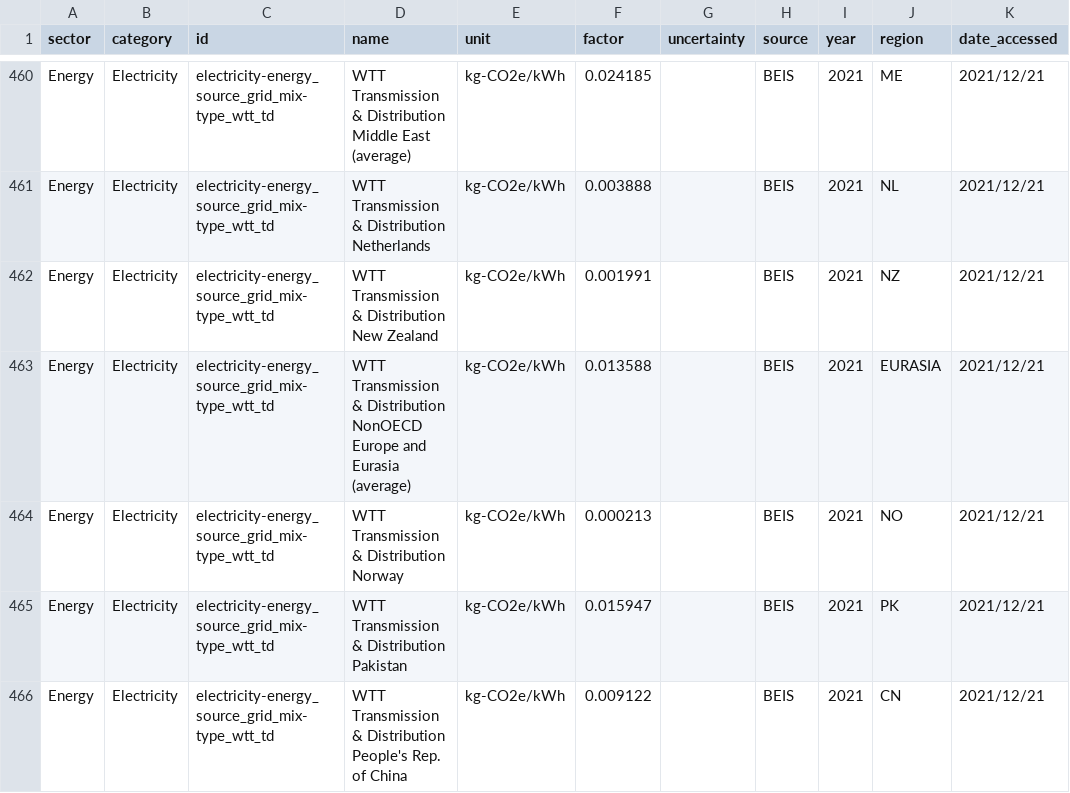
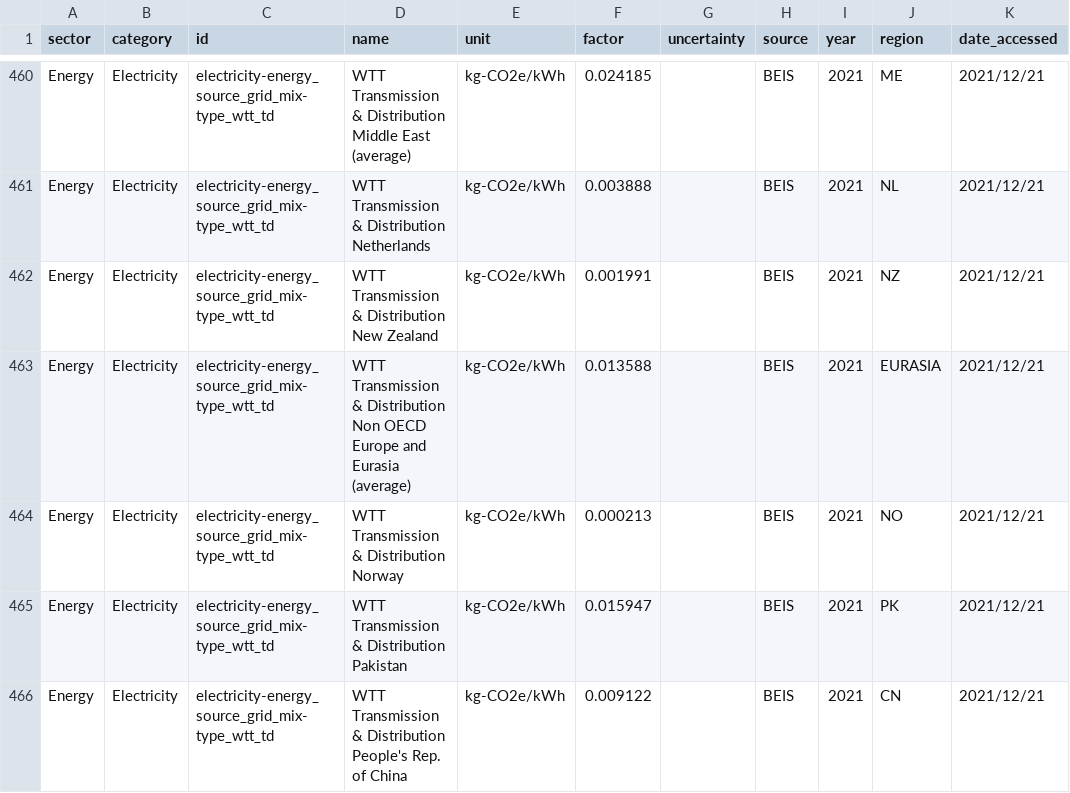
Before and after one commit to digitalronin/Open-Emission-Factors-DB, a CSV file: OpenEmissionFactorsDB.csv, drawn as a sheet; only a part is shown, gaps mark what is left out; the diff names each change by its address in the sheet, - before the commit and + after, or states it on an @@ line.

Commit message:
One small bug

```diff
--- a/OpenEmissionFactorsDB.csv
+++ b/OpenEmissionFactorsDB.csv
-D463 (name): …& Distribution NonOECD Europe and…
+D463 (name): …& Distribution Non OECD Europe and…
```
